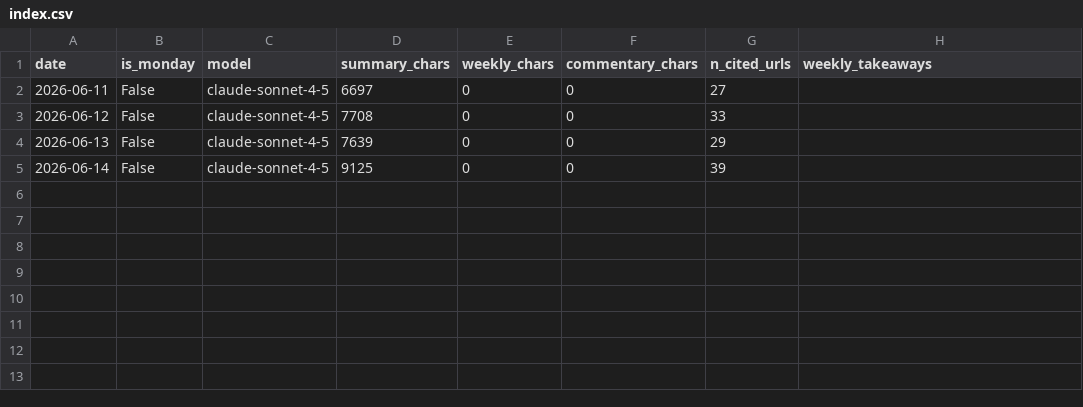
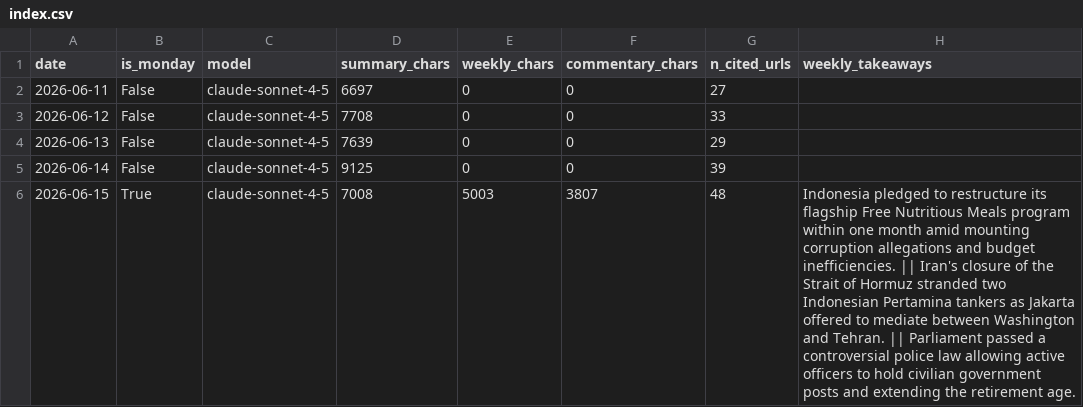
Before and after one commit to rattanarcher/Indo-news-briefing, a CSV file: briefings/index.csv, drawn as a sheet; the diff names each change by its address in the sheet, - before the commit and + after, or states it on an @@ line.

```diff
--- a/briefings/index.csv
+++ b/briefings/index.csv
+row 6: 2026-06-15 | True | claude-sonnet-4-5 | 7008 | 5003 | 3807 | 48 | Indonesia pledged to restructure its flagship Free Nutritious Meals program within one month amid mounting corruption allegations and budget inefficiencies. || Iran's closure of the Strait of Hormuz stranded two Indonesian Pertamina tankers as Jakarta offered to mediate between Washington and Tehran. || Parliament passed a controversial police law allowing active officers to hold civilian government posts and extending the retirement age.
```
Also changed, not shown: 3 other files.
